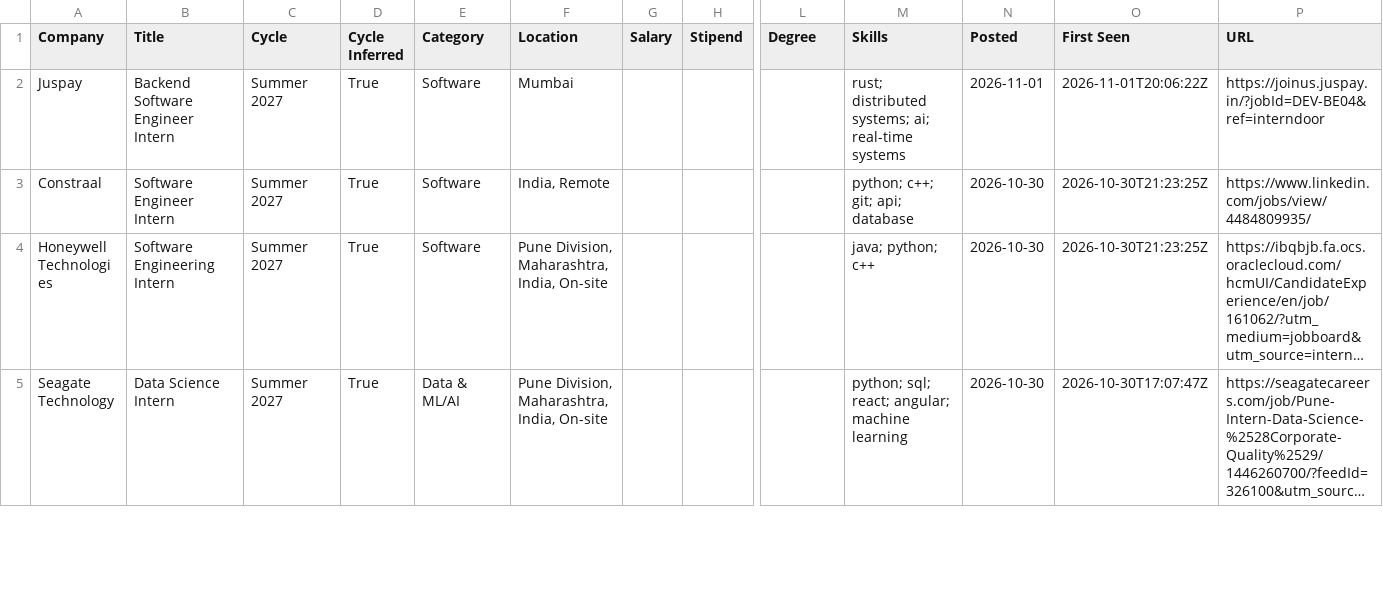
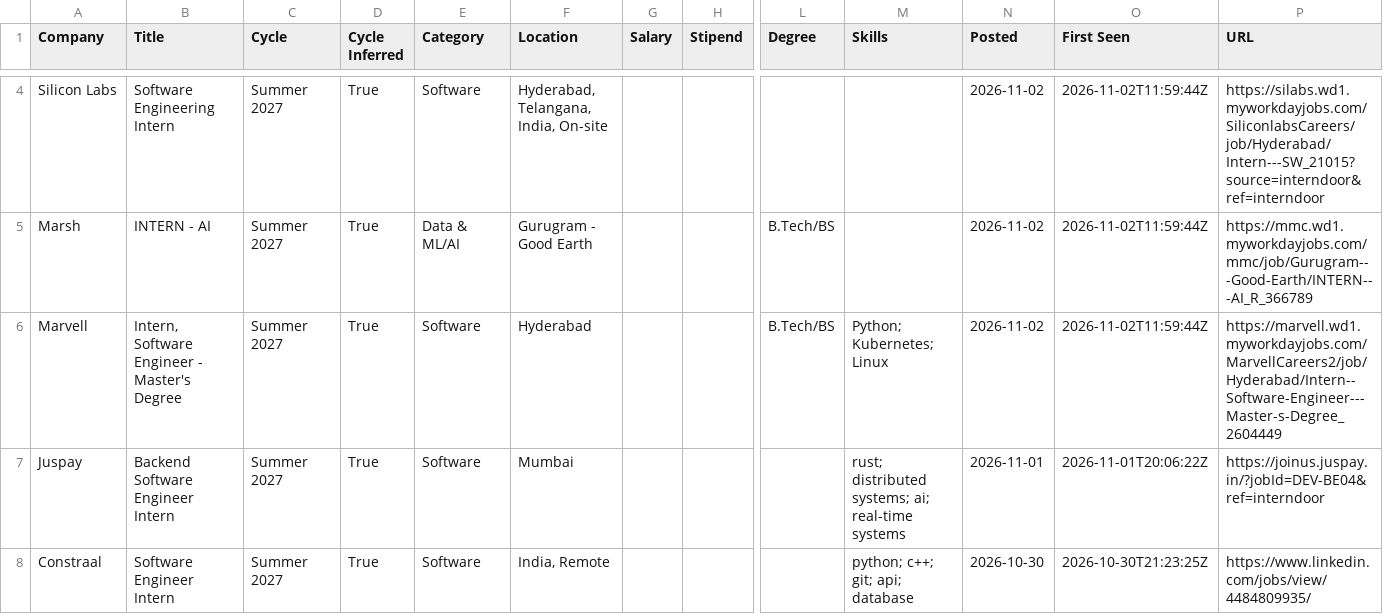
Before and after one commit to lcs2024016-arch/intern-work, a CSV file: data/internships.csv, drawn as a sheet; only a part is shown, gaps mark what is left out; the shorter side is filled out with more unchanged rows; long unchanged cells end in …; rows hold the shown columns only; the diff covers the shown part only; the diff names each change by its address in the sheet, - before the commit and + after, or states it on an @@ line.

Commit message:
chore: update internships (2026-11-02 11:59 UTC)

```diff
--- a/data/internships.csv
+++ b/data/internships.csv
+row 4: Silicon Labs | Software Engineering Intern | Summer 2027 | True | Software | Hyderabad, Telangana, India, On-site |  |  |  |  | 2026-11-02 | 2026-11-02T11:59:44Z | https://silabs.wd1.myworkdayjobs.com/SiliconlabsCareers/job/Hyderabad/Intern---SW_21015?source=interndoor&ref=interndoor
+row 5: Marsh | INTERN - AI | Summer 2027 | True | Data & ML/AI | Gurugram - Good Earth |  |  | B.Tech/BS |  | 2026-11-02 | 2026-11-02T11:59:44Z | https://mmc.wd1.myworkdayjobs.com/mmc/job/Gurugram---Good-Earth/INTERN---AI_R_366789
+row 6: Marvell | Intern, Software Engineer - Master's Degree | Summer 2027 | True | Software | Hyderabad |  |  | B.Tech/BS | Python; Kubernetes; Linux | 2026-11-02 | 2026-11-02T11:59:44Z | https://marvell.wd1.myworkdayjobs.com/MarvellCareers2/job/Hyderabad/Intern--Software-Engineer---Master-s-Degree_2604449
```
Also changed, not shown: 2 added rows and 3 removed rows elsewhere in this file, 12 other files.
